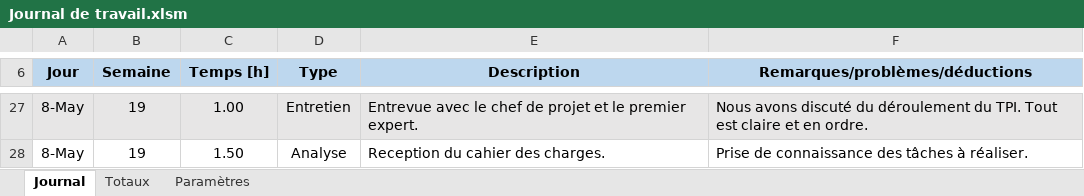
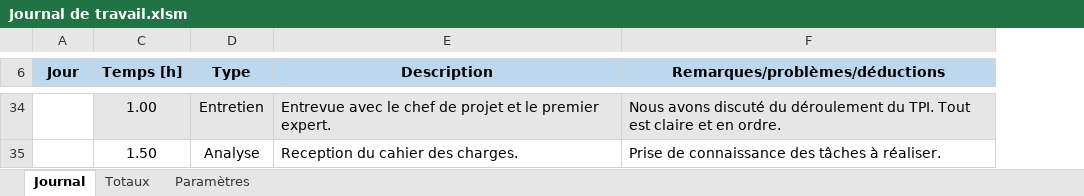
Before and after one commit to MelHer/TripPlanner, an Excel workbook: Documentation/Journal de travail.xlsm, sheet Journal, drawn as a sheet; only a part is shown, gaps mark what is left out; values as stored, in another font and other column widths than the file's, no borders; charts and pictures not drawn; removed rows and columns are numbered as before the commit, all else as after; the diff covers the shown part only; the diff names each change by its address in the sheet, - before the commit and + after, or states it on an @@ line.

```diff
--- a/Documentation/Journal de travail.xlsm (sheet Journal)
+++ b/Documentation/Journal de travail.xlsm (sheet Journal)
@@ column B (Semaine) hidden, rows 27-28: 19 | 19 @@
-A34:A35 (Jour): 8-May
+A34:A35 (Jour): (empty)
-A34 fill: #E7E6E6
+A34 fill: none
```
Also changed, not shown: 7 added rows, 20 edited cells, cell formats and merged cells elsewhere in this sheet, hidden cells, 54 other files.
